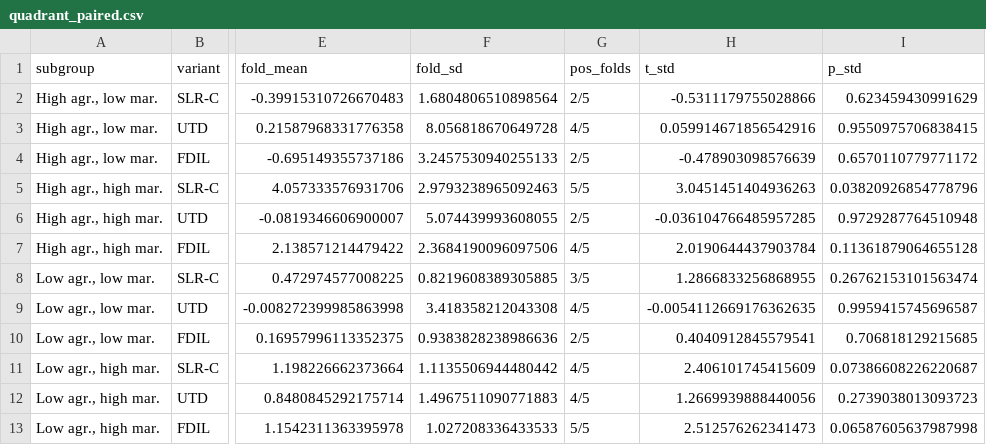
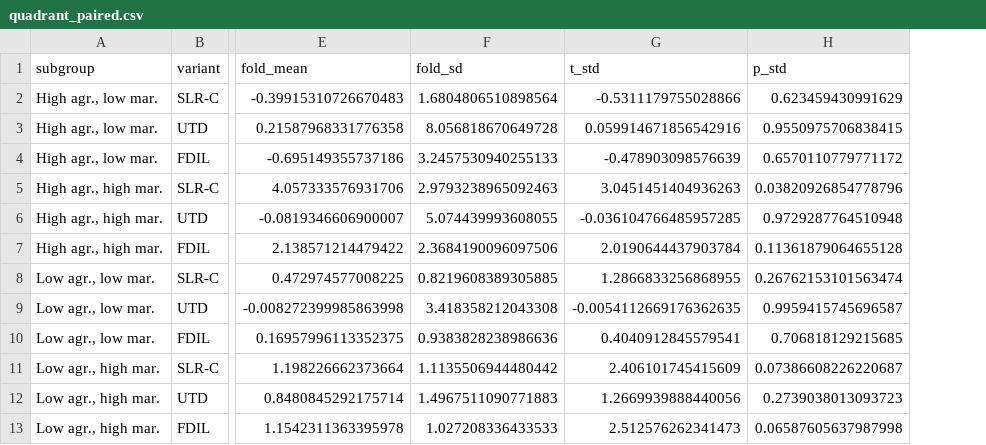
Before and after one commit to EvelynMuir/Functionally-Decoupled-Visual-Intent-Learning-under-Supervisory-and-Semantic-Ambiguity, a CSV file: reports/quadrant_paired.csv, drawn as a sheet; only a part is shown, gaps mark what is left out; the diff names each change by its address in the sheet, - before the commit and + after, or states it on an @@ line.

Commit message:
Clean supplementary data package and update manifest

```diff
--- a/reports/quadrant_paired.csv
+++ b/reports/quadrant_paired.csv
-column G (pos_folds), rows 2-13: 2/5 | 4/5 | 2/5 | 5/5 | 2/5 | 4/5 | 3/5 | 4/5 | 2/5 | 4/5 | 4/5 | 5/5
```
Also changed, not shown: reports/gate_profile.csv, reports/quadrant_did.csv, 10 other files.
